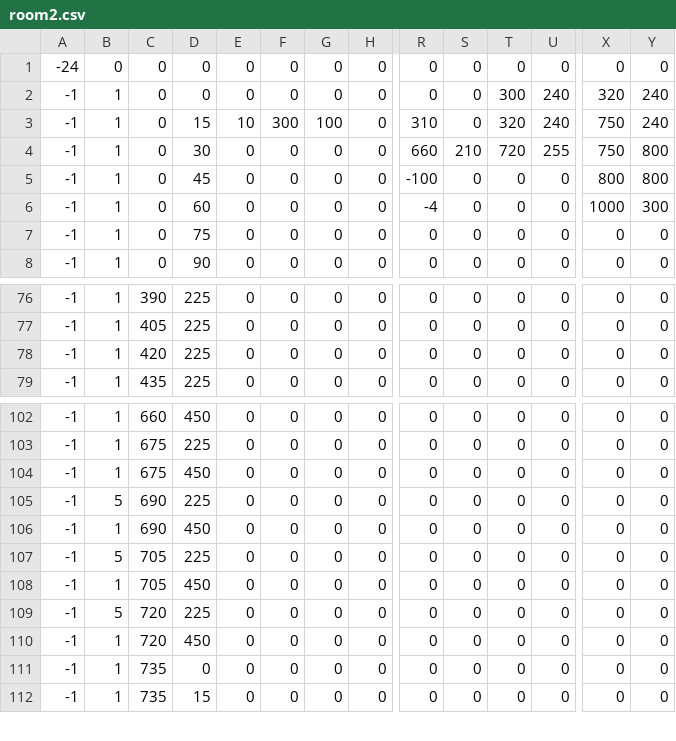
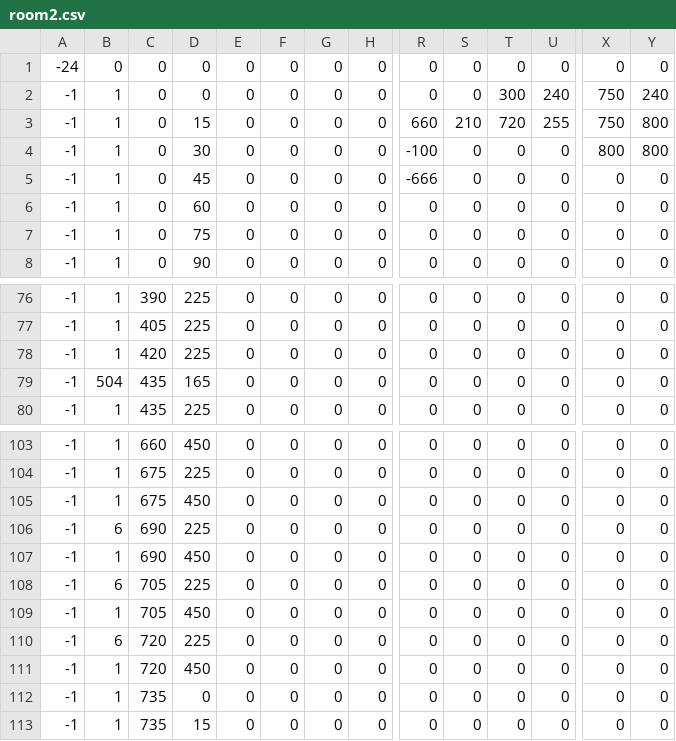
Before and after one commit to Jyskman/Jyskboy, a CSV file: room2.csv, drawn as a sheet; only a part is shown, gaps mark what is left out; addresses are those after the commit; rows hold the shown columns only; the diff names each change by its address in the sheet, - before the commit and + after, or states it on an @@ line.

```diff
--- a/room2.csv
+++ b/room2.csv
-X2: 320
+X2: 750
-E3: 10
+E3: 0
-F3: 300
+F3: 0
-G3: 100
+G3: 0
-R3: 310
+R3: 660
-S3: 0
+S3: 210
-T3: 320
+T3: 720
-U3: 240
+U3: 255
-Y3: 240
+Y3: 800
-R4: 660
+R4: -100
-S4: 210
+S4: 0
-T4: 720
+T4: 0
-U4: 255
+U4: 0
-X4: 750
+X4: 800
-R5: -100
+R5: -666
-X5: 800
+X5: 0
-Y5: 800
+Y5: 0
-R6: -4
+R6: 0
-X6: 1000
+X6: 0
-Y6: 300
+Y6: 0
+row 79: -1 | 504 | 435 | 165 | 0 | 0 | 0 | 0 | 0 | 0 | 0 | 0 | 0 | 0
-B106: 5
+B106: 6
-B108: 5
+B108: 6
-B110: 5
+B110: 6
```
